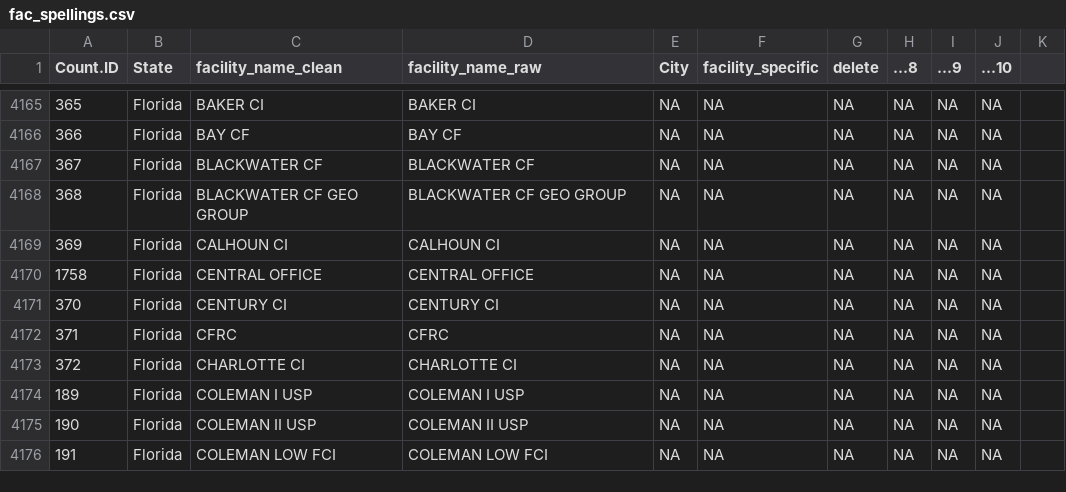
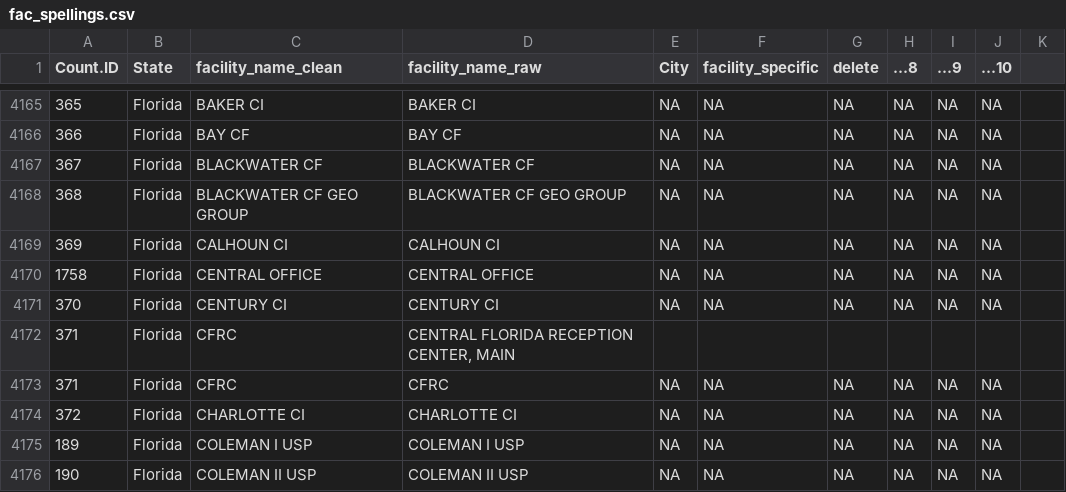
Before and after one commit to uclalawcovid19behindbars/facility_data, a CSV file: data_sheets/fac_spellings.csv, drawn as a sheet; only a part is shown, gaps mark what is left out; the shorter side is filled out with more unchanged rows; the diff names each change by its address in the sheet, - before the commit and + after, or states it on an @@ line.

Commit message:
another facility name added to crosswalk

```diff
--- a/data_sheets/fac_spellings.csv
+++ b/data_sheets/fac_spellings.csv
+row 4172: 371 | Florida | CFRC | CENTRAL FLORIDA RECEPTION CENTER, MAIN
```
